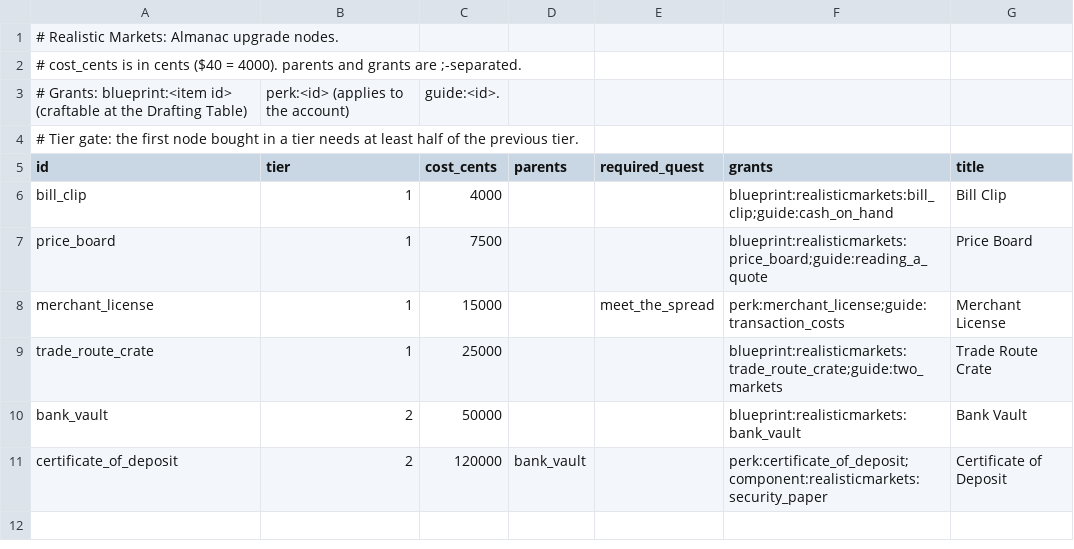
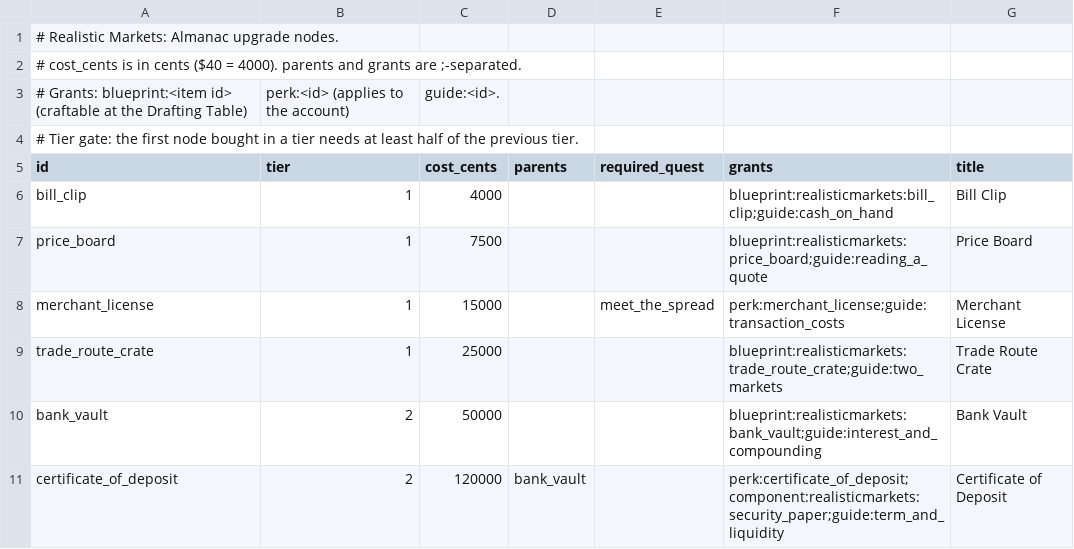
Before and after one commit to James-J-Barry/MineMarket, a CSV file: exchange-core/src/main/resources/realisticmarkets/almanac/nodes.csv, drawn as a sheet.

```diff
--- a/exchange-core/src/main/resources/realisticmarkets/almanac/nodes.csv
+++ b/exchange-core/src/main/resources/realisticmarkets/almanac/nodes.csv
@@ -9,3 +9,3 @@ merchant_license,1,15000,,meet_the_spread,perk:merchant_license;guide:transactio
 trade_route_crate,1,25000,,,blueprint:realisticmarkets:trade_route_crate;guide:two_markets,Trade Route Crate
-bank_vault,2,50000,,,blueprint:realisticmarkets:bank_vault,Bank Vault
-certificate_of_deposit,2,120000,bank_vault,,perk:certificate_of_deposit;component:realisticmarkets:security_paper,Certificate of Deposit
+bank_vault,2,50000,,,blueprint:realisticmarkets:bank_vault;guide:interest_and_compounding,Bank Vault
+certificate_of_deposit,2,120000,bank_vault,,perk:certificate_of_deposit;component:realisticmarkets:security_paper;guide:term_and_liquidity,Certificate of Deposit
```
Also changed, not shown: 5 other files.
